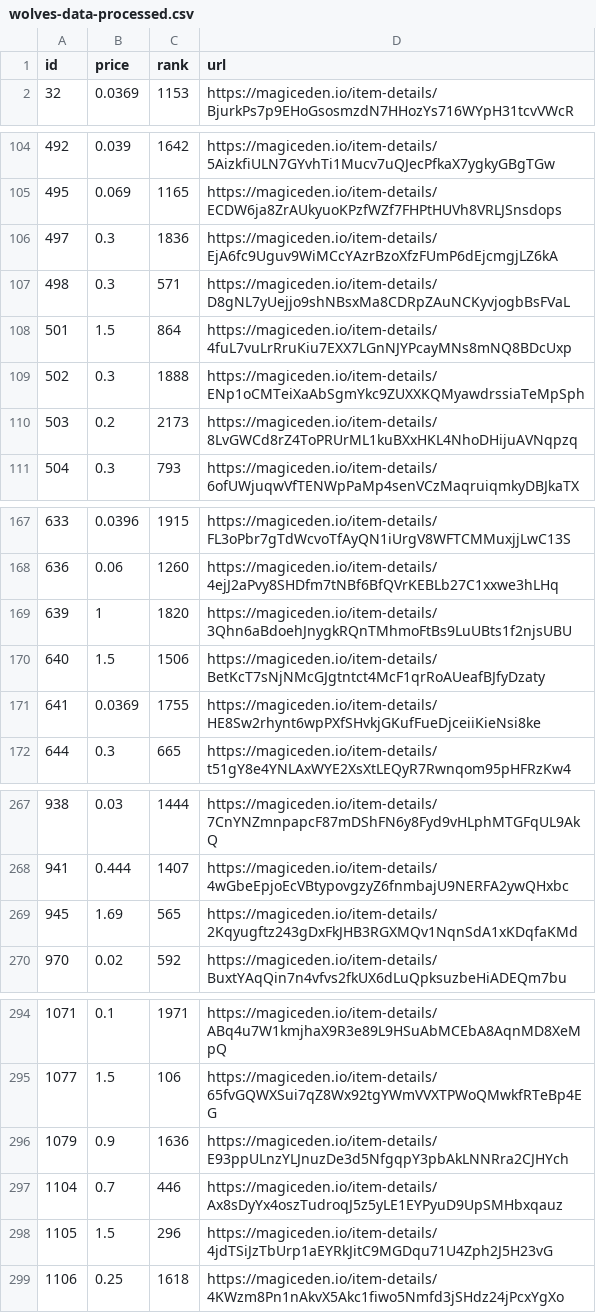
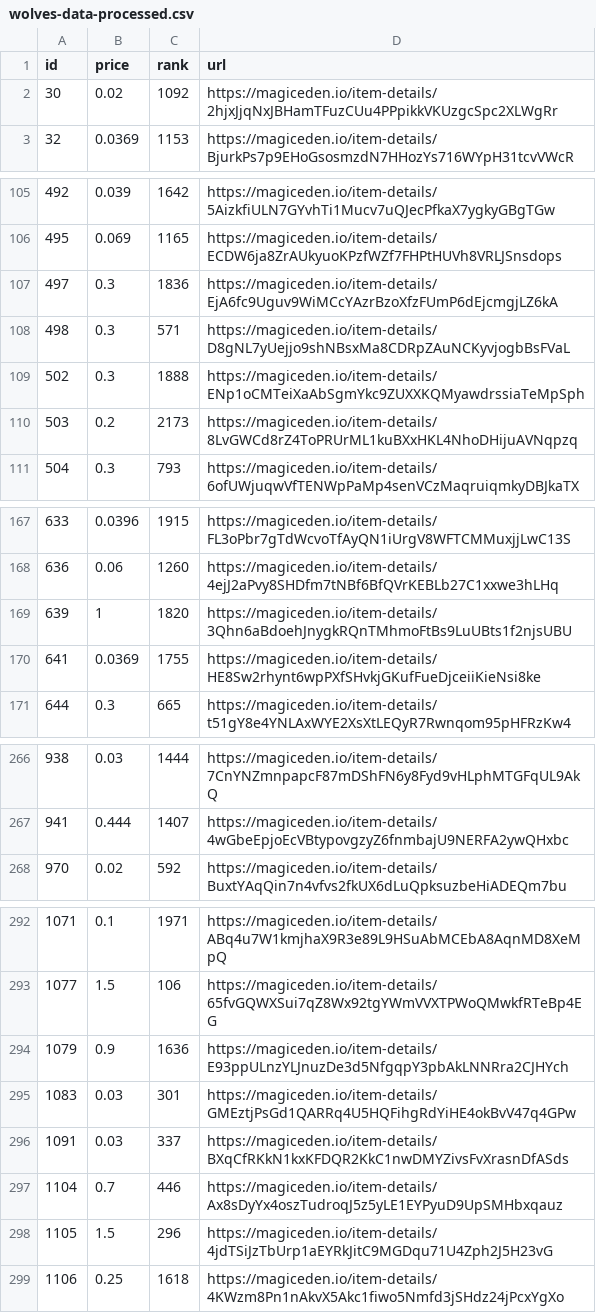
Before and after one commit to braposo/magiceden-wolves-monitor, a CSV file: wolves-data-processed.csv, drawn as a sheet; only a part is shown, gaps mark what is left out.

Commit message:
Flat: latest data (2021-11-01T16:22:41.171Z) {   "date": "2021-11-01T16:22:41.171Z",   "files": [     {       "name": "wolves-data-processed.csv",       "deltaBytes": 3,       "source": "https://api-mainnet.magiceden.io/rpc/getListedNFTsByQuery?q=%7B%22%24match%22%3A%7B%22collectionSymbol%22%3A%22wolves_of_sol_street%22%7D%2C%22%24sort%22%3A%7B%22takerAmount%22%3A1%2C%22createdAt%22%3A-1%7D%7D"     },     {       "name": "wolves-data.json",       "deltaBytes": 13382,       "source": "https://api-mainnet.magiceden.io/rpc/getListedNFTsByQuery?q=%7B%22%24match%22%3A%7B%22collectionSymbol%22%3A%22wolves_of_sol_street%22%7D%2C%22%24sort%22%3A%7B%22takerAmount%22%3A1%2C%22createdAt%22%3A-1%7D%7D"     }   ] }

```diff
--- a/wolves-data-processed.csv
+++ b/wolves-data-processed.csv
@@ -1,2 +1,3 @@
 id,price,rank,url
+30,0.02,1092,https://magiceden.io/item-details/2hjxJjqNxJBHamTFuzCUu4PPpikkVKUzgcSpc2XLWgRr
 32,0.0369,1153,https://magiceden.io/item-details/BjurkPs7p9EHoGsosmzdN7HHozYs716WYpH31tcvVWcR
@@ -107,3 +108,2 @@ id,price,rank,url
 498,0.3,571,https://magiceden.io/item-details/D8gNL7yUejjo9shNBsxMa8CDRpZAuNCKyvjogbBsFVaL
-501,1.5,864,https://magiceden.io/item-details/4fuL7vuLrRruKiu7EXX7LGnNJYPcayMNs8mNQ8BDcUxp
 502,0.3,1888,https://magiceden.io/item-details/ENp1oCMTeiXaAbSgmYkc9ZUXXKQMyawdrssiaTeMpSph
@@ -169,3 +169,2 @@ id,price,rank,url
 639,1,1820,https://magiceden.io/item-details/3Qhn6aBdoehJnygkRQnTMhmoFtBs9LuUBts1f2njsUBU
-640,1.5,1506,https://magiceden.io/item-details/BetKcT7sNjNMcGJgtntct4McF1qrRoAUeafBJfyDzaty
 641,0.0369,1755,https://magiceden.io/item-details/HE8Sw2rhynt6wpPXfSHvkjGKufFueDjceiiKieNsi8ke
@@ -268,3 +267,2 @@ id,price,rank,url
 941,0.444,1407,https://magiceden.io/item-details/4wGbeEpjoEcVBtypovgzyZ6fnmbajU9NERFA2ywQHxbc
-945,1.69,565,https://magiceden.io/item-details/2Kqyugftz243gDxFkJHB3RGXMQv1NqnSdA1xKDqfaKMd
 970,0.02,592,https://magiceden.io/item-details/BuxtYAqQin7n4vfvs2fkUX6dLuQpksuzbeHiADEQm7bu
@@ -296,2 +294,4 @@ id,price,rank,url
 1079,0.9,1636,https://magiceden.io/item-details/E93ppULnzYLJnuzDe3d5NfgqpY3pbAkLNNRra2CJHYch
+1083,0.03,301,https://magiceden.io/item-details/GMEztjPsGd1QARRq4U5HQFihgRdYiHE4okBvV47q4GPw
+1091,0.03,337,https://magiceden.io/item-details/BXqCfRKkN1kxKFDQR2KkC1nwDMYZivsFvXrasnDfASds
 1104,0.7,446,https://magiceden.io/item-details/Ax8sDyYx4oszTudroqJ5z5yLE1EYPyuD9UpSMHbxqauz
```
Also changed, not shown: 1 other file.
